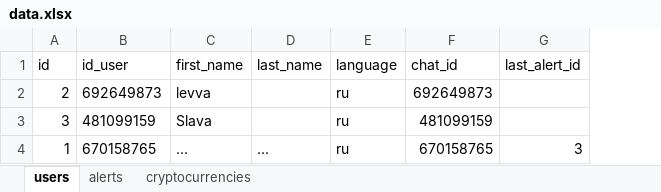
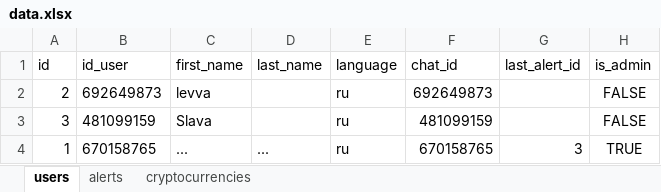
Before and after one commit to wwwxtus/telegram_crypto_bot, an Excel workbook: xls/data.xlsx, sheet users, drawn as a sheet; values as stored, in another font and other column widths than the file's, no borders; the diff names each change by its address in the sheet, - before the commit and + after, or states it on an @@ line.

```diff
--- a/xls/data.xlsx (sheet users)
+++ b/xls/data.xlsx (sheet users)
+column H (is_admin), rows 2-4: FALSE | FALSE | TRUE
```
Also changed, not shown: sheet cryptocurrencies, sheet alerts, 5 other files.
